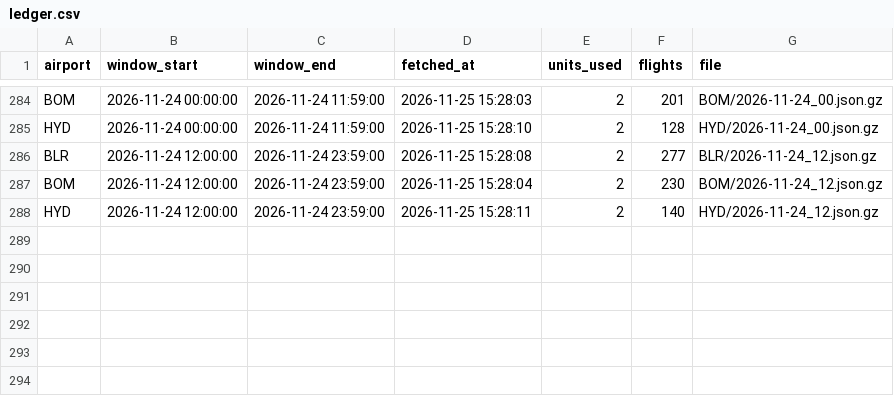
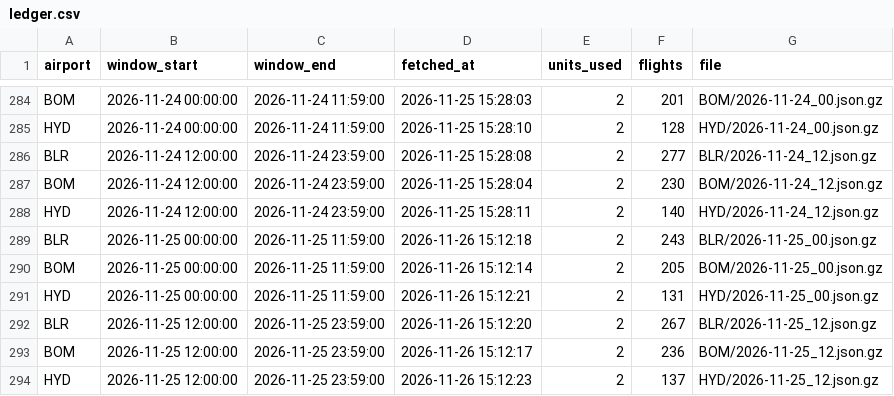
Before and after one commit to KashishSharma05/DelayLens, a CSV file: data/api_calls/ledger.csv, drawn as a sheet; only a part is shown, gaps mark what is left out; the diff names each change by its address in the sheet, - before the commit and + after, or states it on an @@ line.

```diff
--- a/data/api_calls/ledger.csv
+++ b/data/api_calls/ledger.csv
+row 289: BLR | 2026-11-25 00:00:00 | 2026-11-25 11:59:00 | 2026-11-26 15:12:18 | 2 | 243 | BLR/2026-11-25_00.json.gz
+row 290: BOM | 2026-11-25 00:00:00 | 2026-11-25 11:59:00 | 2026-11-26 15:12:14 | 2 | 205 | BOM/2026-11-25_00.json.gz
+row 291: HYD | 2026-11-25 00:00:00 | 2026-11-25 11:59:00 | 2026-11-26 15:12:21 | 2 | 131 | HYD/2026-11-25_00.json.gz
+row 292: BLR | 2026-11-25 12:00:00 | 2026-11-25 23:59:00 | 2026-11-26 15:12:20 | 2 | 267 | BLR/2026-11-25_12.json.gz
+row 293: BOM | 2026-11-25 12:00:00 | 2026-11-25 23:59:00 | 2026-11-26 15:12:17 | 2 | 236 | BOM/2026-11-25_12.json.gz
+row 294: HYD | 2026-11-25 12:00:00 | 2026-11-25 23:59:00 | 2026-11-26 15:12:23 | 2 | 137 | HYD/2026-11-25_12.json.gz
```
Also changed, not shown: app/data/airport_daily.csv, app/data/daily_summary.csv, 24 other files.
